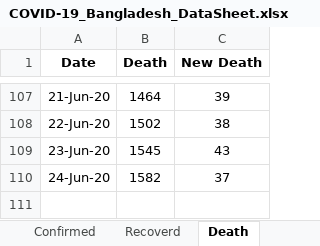
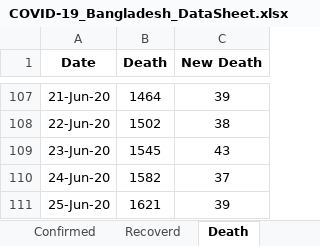
Before and after one commit to shubhomedia/COVID_19_Data_Analysis, an Excel workbook: DataSheet/COVID-19_Bangladesh_DataSheet.xlsx, sheet Death, drawn as a sheet; only a part is shown, gaps mark what is left out; values as stored, in another font and other column widths than the file's, no borders; the diff names each change by its address in the sheet, - before the commit and + after, or states it on an @@ line.

```diff
--- a/DataSheet/COVID-19_Bangladesh_DataSheet.xlsx (sheet Death)
+++ b/DataSheet/COVID-19_Bangladesh_DataSheet.xlsx (sheet Death)
+row 111: 25-Jun-20 | 1621 | 39
```
Also changed, not shown: sheet Recoverd, sheet Confirmed.
